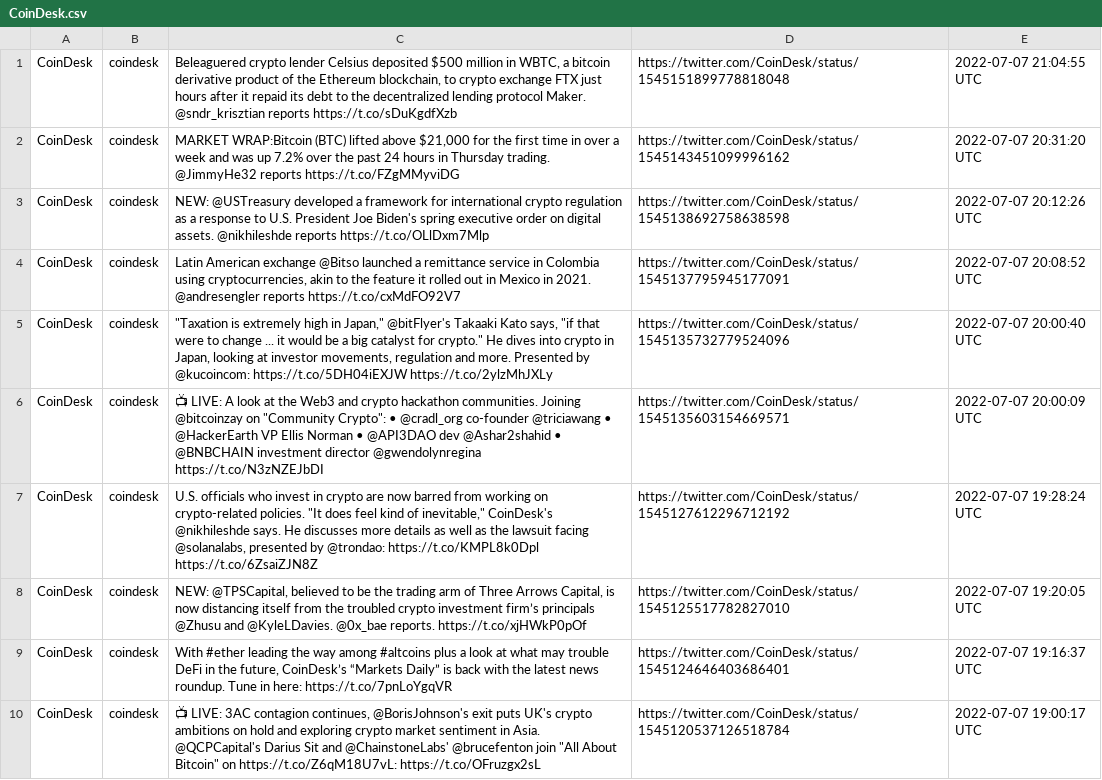
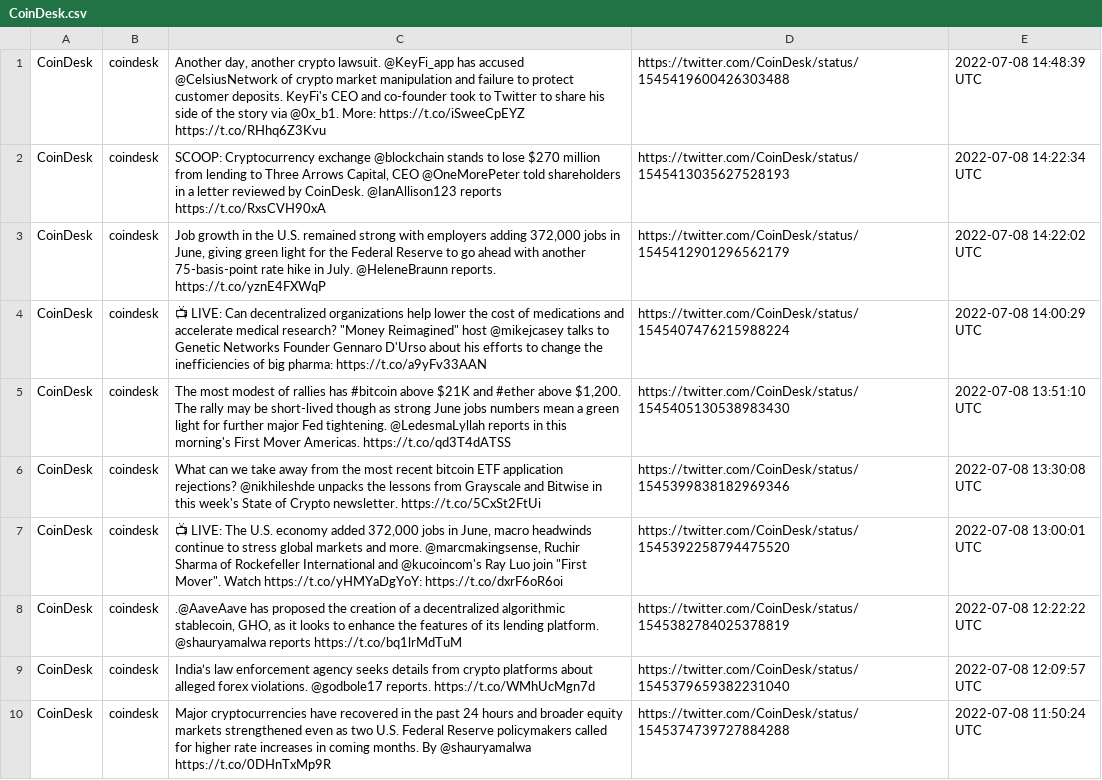
Before and after one commit to Capitnest/scatcher, a CSV file: cache/CoinDesk.csv, drawn as a sheet; only a part is shown; the diff covers the shown part only; the diff names each change by its address in the sheet, - before the commit and + after, or states it on an @@ line.

```diff
--- a/cache/CoinDesk.csv
+++ b/cache/CoinDesk.csv
-C1: Beleaguered crypto lender Celsius deposited $500 million in WBTC, a bitcoin derivative product of the Ethereum blockchain, to crypto exchange FTX just hours after it repaid its debt to the decentralized lending protocol Maker. @sndr_krisztian reports https://t.co/sDuKgdfXzb
+C1: Another day, another crypto lawsuit. @KeyFi_app has accused @CelsiusNetwork of crypto market manipulation and failure to protect customer deposits. KeyFi's CEO and co-founder took to Twitter to share his side of the story via @0x_b1. More: https://t.co/iSweeCpEYZ https://t.co/RHhq6Z3Kvu
-D1: https://twitter.com/CoinDesk/status/1545151899778818048
+D1: https://twitter.com/CoinDesk/status/1545419600426303488
-E1: 2022-07-07 21:04:55 UTC
+E1: 2022-07-08 14:48:39 UTC
-C2: MARKET WRAP:Bitcoin (BTC) lifted above $21,000 for the first time in over a week and was up 7.2% over the past 24 hours in Thursday trading. @JimmyHe32 reports https://t.co/FZgMMyviDG
+C2: SCOOP: Cryptocurrency exchange @blockchain stands to lose $270 million from lending to Three Arrows Capital, CEO @OneMorePeter told shareholders in a letter reviewed by CoinDesk. @IanAllison123 reports https://t.co/RxsCVH90xA
-D2: https://twitter.com/CoinDesk/status/1545143451099996162
+D2: https://twitter.com/CoinDesk/status/1545413035627528193
-E2: 2022-07-07 20:31:20 UTC
+E2: 2022-07-08 14:22:34 UTC
-C3: NEW: @USTreasury developed a framework for international crypto regulation as a response to U.S. President Joe Biden's spring executive order on digital assets. @nikhileshde reports https://t.co/OLlDxm7Mlp
+C3: Job growth in the U.S. remained strong with employers adding 372,000 jobs in June, giving green light for the Federal Reserve to go ahead with another 75-basis-point rate hike in July. @HeleneBraunn reports. https://t.co/yznE4FXWqP
-D3: https://twitter.com/CoinDesk/status/1545138692758638598
+D3: https://twitter.com/CoinDesk/status/1545412901296562179
-E3: 2022-07-07 20:12:26 UTC
+E3: 2022-07-08 14:22:02 UTC
-C4: Latin American exchange @Bitso launched a remittance service in Colombia using cryptocurrencies, akin to the feature it rolled out in Mexico in 2021. @andresengler reports https://t.co/cxMdFO92V7
+C4: 📺 LIVE: Can decentralized organizations help lower the cost of medications and accelerate medical research? "Money Reimagined" host @mikejcasey talks to Genetic Networks Founder Gennaro D'Urso about his efforts to change the inefficiencies of big pharma: https://t.co/a9yFv33AAN
-D4: https://twitter.com/CoinDesk/status/1545137795945177091
+D4: https://twitter.com/CoinDesk/status/1545407476215988224
-E4: 2022-07-07 20:08:52 UTC
+E4: 2022-07-08 14:00:29 UTC
-C5: "Taxation is extremely high in Japan," @bitFlyer's Takaaki Kato says, "if that were to change ... it would be a big catalyst for crypto." He dives into crypto in Japan, looking at investor movements, regulation and more. Presented by @kucoincom: https://t.co/5DH04iEXJW https://t.co/2ylzMhJXLy
+C5: The most modest of rallies has #bitcoin above $21K and #ether above $1,200. The rally may be short-lived though as strong June jobs numbers mean a green light for further major Fed tightening. @LedesmaLyllah reports in this morning's First Mover Americas. https://t.co/qd3T4dATSS
-D5: https://twitter.com/CoinDesk/status/1545135732779524096
+D5: https://twitter.com/CoinDesk/status/1545405130538983430
-E5: 2022-07-07 20:00:40 UTC
+E5: 2022-07-08 13:51:10 UTC
-C6: 📺 LIVE: A look at the Web3 and crypto hackathon communities. Joining @bitcoinzay on "Community Crypto": • @cradl_org co-founder @triciawang • @HackerEarth VP Ellis Norman • @API3DAO dev @Ashar2shahid • @BNBCHAIN investment director @gwendolynregina https://t.co/N3zNZEJbDI
+C6: What can we take away from the most recent bitcoin ETF application rejections? @nikhileshde unpacks the lessons from Grayscale and Bitwise in this week's State of Crypto newsletter. https://t.co/5CxSt2FtUi
-D6: https://twitter.com/CoinDesk/status/1545135603154669571
+D6: https://twitter.com/CoinDesk/status/1545399838182969346
-E6: 2022-07-07 20:00:09 UTC
+E6: 2022-07-08 13:30:08 UTC
-C7: U.S. officials who invest in crypto are now barred from working on crypto-related policies. "It does feel kind of inevitable," CoinDesk's @nikhileshde says. He discusses more details as well as the lawsuit facing @solanalabs, presented by @trondao: https://t.co/KMPL8k0Dpl https://t.co/6ZsaiZJN8Z
+C7: 📺 LIVE: The U.S. economy added 372,000 jobs in June, macro headwinds continue to stress global markets and more. @marcmakingsense, Ruchir Sharma of Rockefeller International and @kucoincom's Ray Luo join "First Mover". Watch https://t.co/yHMYaDgYoY: https://t.co/dxrF6oR6oi
-D7: https://twitter.com/CoinDesk/status/1545127612296712192
+D7: https://twitter.com/CoinDesk/status/1545392258794475520
-E7: 2022-07-07 19:28:24 UTC
+E7: 2022-07-08 13:00:01 UTC
-C8: NEW: @TPSCapital, believed to be the trading arm of Three Arrows Capital, is now distancing itself from the troubled crypto investment firm’s principals @Zhusu and @KyleLDavies. @0x_bae reports. https://t.co/xjHWkP0pOf
+C8: .@AaveAave has proposed the creation of a decentralized algorithmic stablecoin, GHO, as it looks to enhance the features of its lending platform. @shauryamalwa reports https://t.co/bq1lrMdTuM
-D8: https://twitter.com/CoinDesk/status/1545125517782827010
+D8: https://twitter.com/CoinDesk/status/1545382784025378819
-E8: 2022-07-07 19:20:05 UTC
+E8: 2022-07-08 12:22:22 UTC
-C9: With #ether leading the way among #altcoins plus a look at what may trouble DeFi in the future, CoinDesk’s “Markets Daily” is back with the latest news roundup. Tune in here: https://t.co/7pnLoYgqVR
+C9: India’s law enforcement agency seeks details from crypto platforms about alleged forex violations. @godbole17 reports. https://t.co/WMhUcMgn7d
-D9: https://twitter.com/CoinDesk/status/1545124646403686401
+D9: https://twitter.com/CoinDesk/status/1545379659382231040
-E9: 2022-07-07 19:16:37 UTC
+E9: 2022-07-08 12:09:57 UTC
-C10: 📺 LIVE: 3AC contagion continues, @BorisJohnson's exit puts UK's crypto ambitions on hold and exploring crypto market sentiment in Asia. @QCPCapital's Darius Sit and @ChainstoneLabs' @brucefenton join "All About Bitcoin" on https://t.co/Z6qM18U7vL: https://t.co/OFruzgx2sL
+C10: Major cryptocurrencies have recovered in the past 24 hours and broader equity markets strengthened even as two U.S. Federal Reserve policymakers called for higher rate increases in coming months. By @shauryamalwa https://t.co/0DHnTxMp9R
-D10: https://twitter.com/CoinDesk/status/1545120537126518784
+D10: https://twitter.com/CoinDesk/status/1545374739727884288
-E10: 2022-07-07 19:00:17 UTC
+E10: 2022-07-08 11:50:24 UTC
```
Also changed, not shown: 30 edited cells elsewhere in this file, cache/BitcoinMagazine.csv, cache/LunaTerraGlobal.csv, 15 other files.
